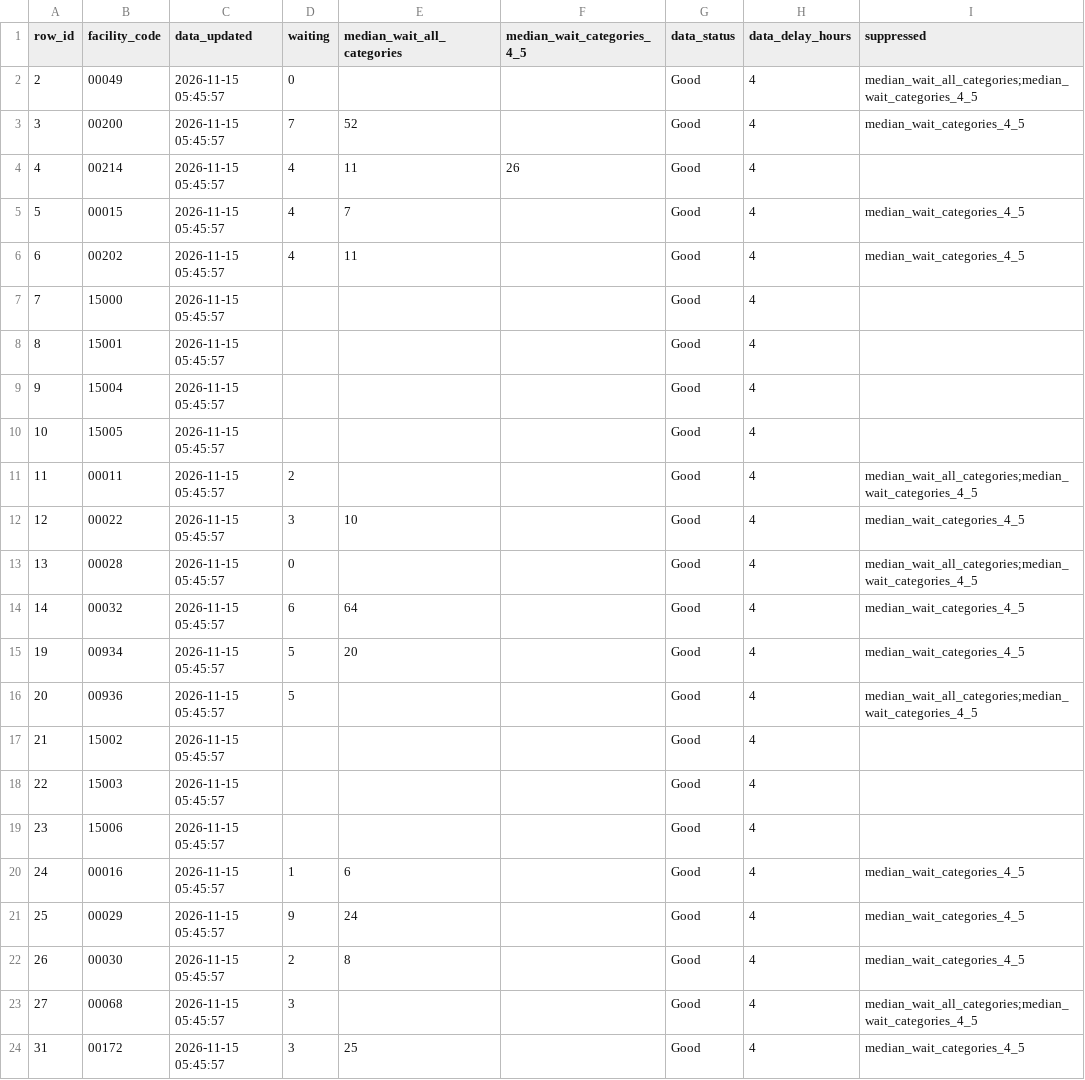
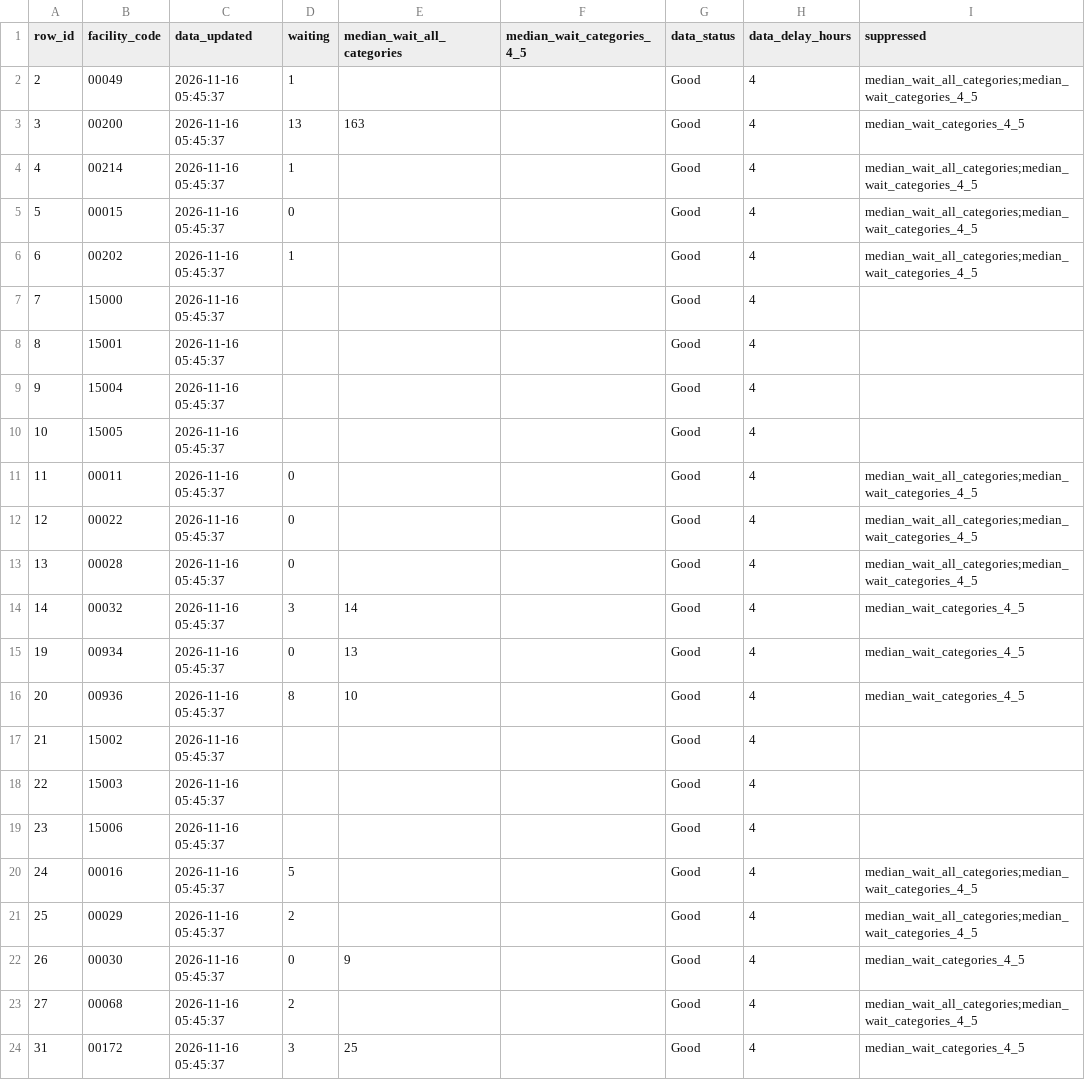
Before and after one commit to KCPu2/trieime, a CSV file: data/au_qld_live.csv, drawn as a sheet; only a part is shown; the diff covers the shown part only.

```diff
--- a/data/au_qld_live.csv
+++ b/data/au_qld_live.csv
@@ -1,24 +1,24 @@
 "row_id","facility_code","data_updated","waiting","median_wait_all_categories","median_wait_categories_4_5","data_status","data_delay_hours","suppressed"
-2,"00049",2026-11-15 05:45:57,0,,,"Good",4,"median_wait_all_categories;median_wait_categories_4_5"
-3,"00200",2026-11-15 05:45:57,7,52,,"Good",4,"median_wait_categories_4_5"
-4,"00214",2026-11-15 05:45:57,4,11,26,"Good",4,
-5,"00015",2026-11-15 05:45:57,4,7,,"Good",4,"median_wait_categories_4_5"
-6,"00202",2026-11-15 05:45:57,4,11,,"Good",4,"median_wait_categories_4_5"
-7,"15000",2026-11-15 05:45:57,,,,"Good",4,
-8,"15001",2026-11-15 05:45:57,,,,"Good",4,
-9,"15004",2026-11-15 05:45:57,,,,"Good",4,
-10,"15005",2026-11-15 05:45:57,,,,"Good",4,
-11,"00011",2026-11-15 05:45:57,2,,,"Good",4,"median_wait_all_categories;median_wait_categories_4_5"
-12,"00022",2026-11-15 05:45:57,3,10,,"Good",4,"median_wait_categories_4_5"
-13,"00028",2026-11-15 05:45:57,0,,,"Good",4,"median_wait_all_categories;median_wait_categories_4_5"
-14,"00032",2026-11-15 05:45:57,6,64,,"Good",4,"median_wait_categories_4_5"
-19,"00934",2026-11-15 05:45:57,5,20,,"Good",4,"median_wait_categories_4_5"
-20,"00936",2026-11-15 05:45:57,5,,,"Good",4,"median_wait_all_categories;median_wait_categories_4_5"
-21,"15002",2026-11-15 05:45:57,,,,"Good",4,
-22,"15003",2026-11-15 05:45:57,,,,"Good",4,
-23,"15006",2026-11-15 05:45:57,,,,"Good",4,
-24,"00016",2026-11-15 05:45:57,1,6,,"Good",4,"median_wait_categories_4_5"
-25,"00029",2026-11-15 05:45:57,9,24,,"Good",4,"median_wait_categories_4_5"
-26,"00030",2026-11-15 05:45:57,2,8,,"Good",4,"median_wait_categories_4_5"
-27,"00068",2026-11-15 05:45:57,3,,,"Good",4,"median_wait_all_categories;median_wait_categories_4_5"
-31,"00172",2026-11-15 05:45:57,3,25,,"Good",4,"median_wait_categories_4_5"
+2,"00049",2026-11-16 05:45:37,1,,,"Good",4,"median_wait_all_categories;median_wait_categories_4_5"
+3,"00200",2026-11-16 05:45:37,13,163,,"Good",4,"median_wait_categories_4_5"
+4,"00214",2026-11-16 05:45:37,1,,,"Good",4,"median_wait_all_categories;median_wait_categories_4_5"
+5,"00015",2026-11-16 05:45:37,0,,,"Good",4,"median_wait_all_categories;median_wait_categories_4_5"
+6,"00202",2026-11-16 05:45:37,1,,,"Good",4,"median_wait_all_categories;median_wait_categories_4_5"
+7,"15000",2026-11-16 05:45:37,,,,"Good",4,
+8,"15001",2026-11-16 05:45:37,,,,"Good",4,
+9,"15004",2026-11-16 05:45:37,,,,"Good",4,
+10,"15005",2026-11-16 05:45:37,,,,"Good",4,
+11,"00011",2026-11-16 05:45:37,0,,,"Good",4,"median_wait_all_categories;median_wait_categories_4_5"
+12,"00022",2026-11-16 05:45:37,0,,,"Good",4,"median_wait_all_categories;median_wait_categories_4_5"
+13,"00028",2026-11-16 05:45:37,0,,,"Good",4,"median_wait_all_categories;median_wait_categories_4_5"
+14,"00032",2026-11-16 05:45:37,3,14,,"Good",4,"median_wait_categories_4_5"
+19,"00934",2026-11-16 05:45:37,0,13,,"Good",4,"median_wait_categories_4_5"
+20,"00936",2026-11-16 05:45:37,8,10,,"Good",4,"median_wait_categories_4_5"
+21,"15002",2026-11-16 05:45:37,,,,"Good",4,
+22,"15003",2026-11-16 05:45:37,,,,"Good",4,
+23,"15006",2026-11-16 05:45:37,,,,"Good",4,
+24,"00016",2026-11-16 05:45:37,5,,,"Good",4,"median_wait_all_categories;median_wait_categories_4_5"
+25,"00029",2026-11-16 05:45:37,2,,,"Good",4,"median_wait_all_categories;median_wait_categories_4_5"
+26,"00030",2026-11-16 05:45:37,0,9,,"Good",4,"median_wait_categories_4_5"
+27,"00068",2026-11-16 05:45:37,2,,,"Good",4,"median_wait_all_categories;median_wait_categories_4_5"
+31,"00172",2026-11-16 05:45:37,3,25,,"Good",4,"median_wait_categories_4_5"
```
Also changed, not shown: 35 edited cells elsewhere in this file, data/au_qld_hospitals.csv, 2 other files.
